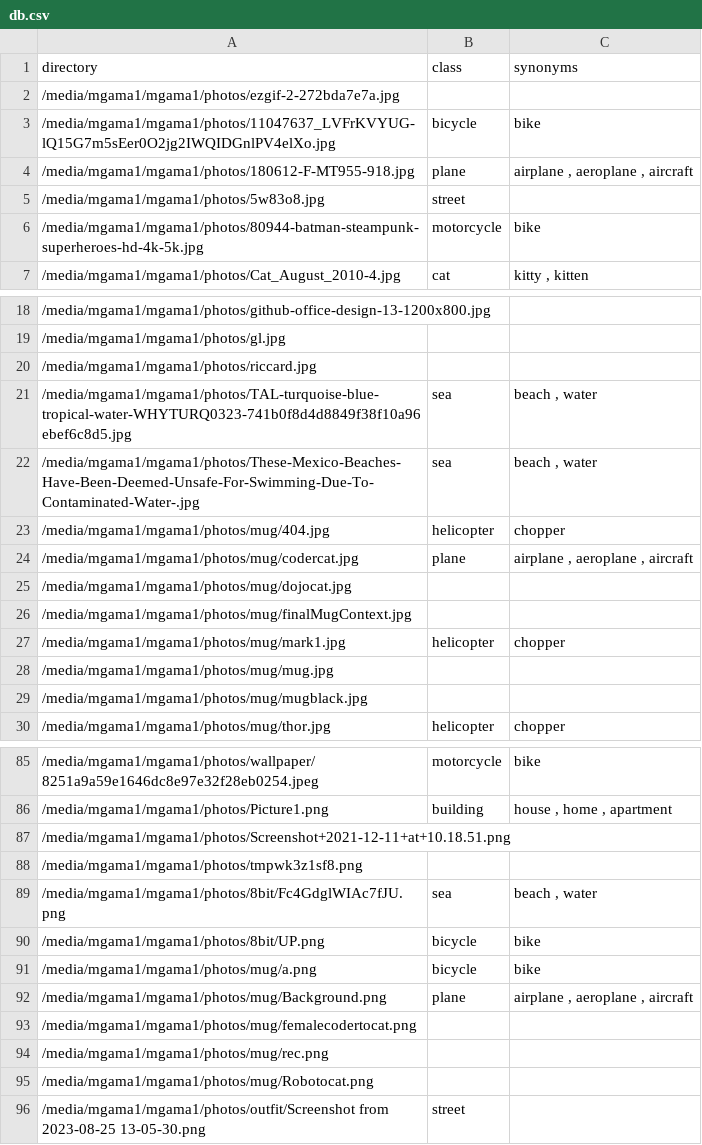
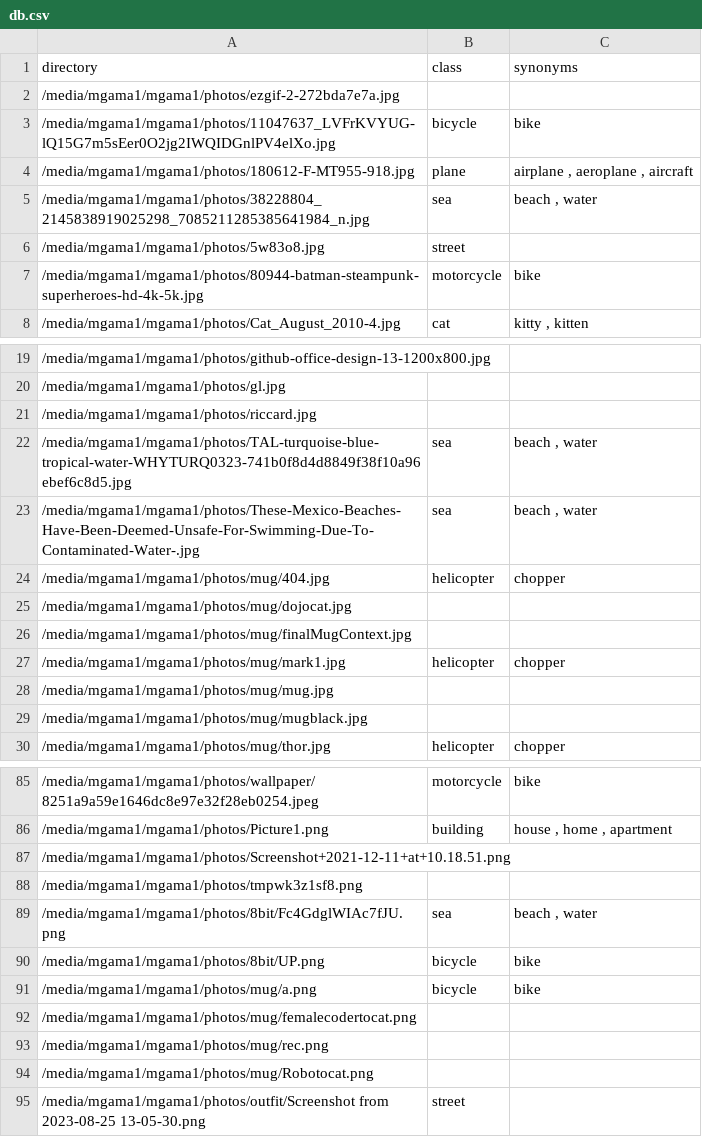
Before and after one commit to mgama1/Ogallery, a CSV file: db.csv, drawn as a sheet; only a part is shown, gaps mark what is left out; removed rows and columns are numbered as before the commit, all else as after; the diff covers the shown part only; the diff names each change by its address in the sheet, - before the commit and + after, or states it on an @@ line.

```diff
--- a/db.csv
+++ b/db.csv
+row 5: /media/mgama1/mgama1/photos/38228804_2145838919025298_7085211285385641984_n.jpg | sea | beach , water
-row 24: /media/mgama1/mgama1/photos/mug/codercat.jpg | plane | airplane , aeroplane , aircraft
-row 92: /media/mgama1/mgama1/photos/mug/Background.png | plane | airplane , aeroplane , aircraft
```
Also changed, not shown: 75 added rows elsewhere in this file, 2 other files.
